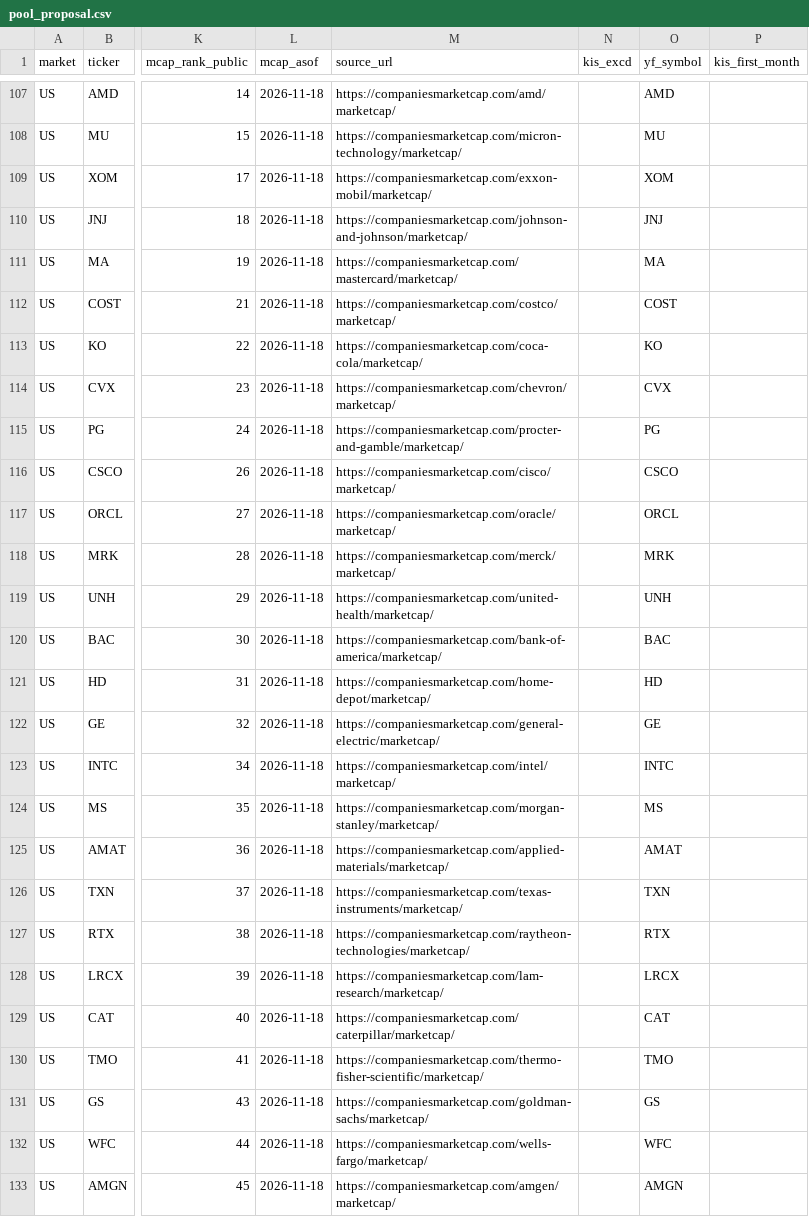
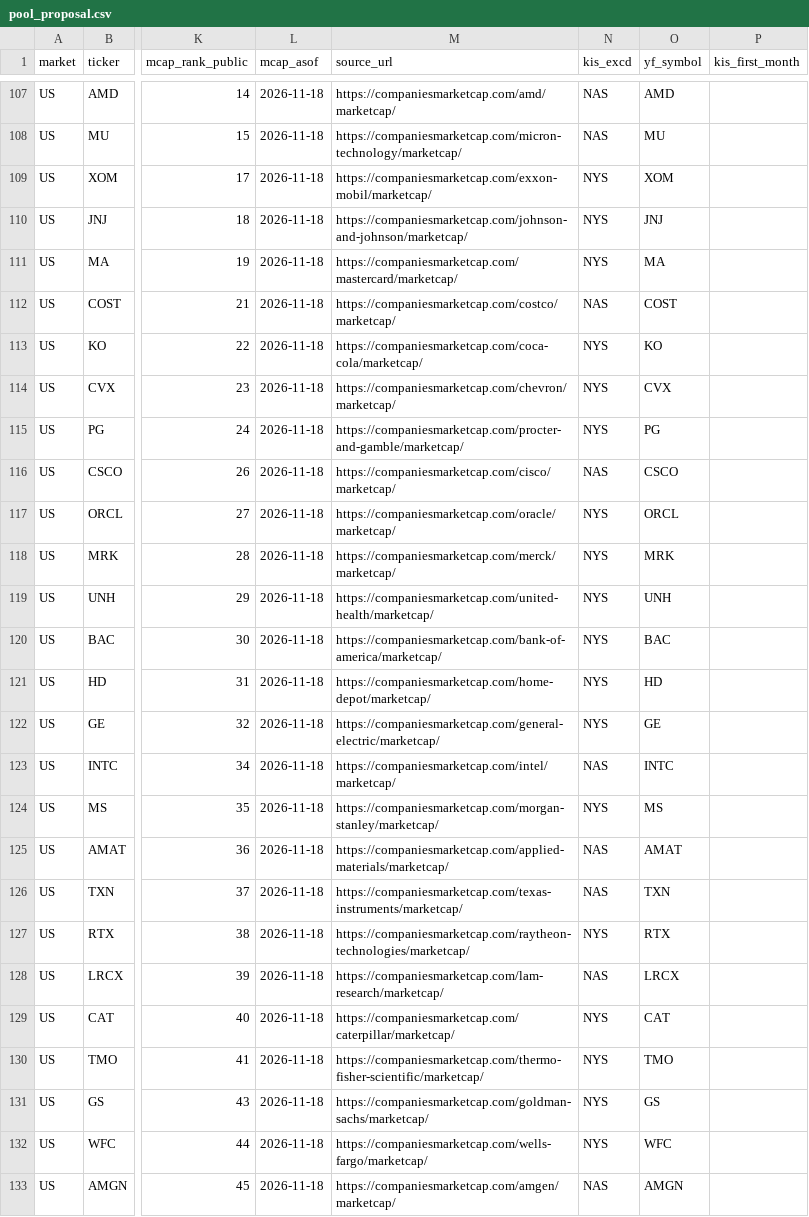
Before and after one commit to yunyongs/ant-lab, a CSV file: db/full/pool_proposal.csv, drawn as a sheet; only a part is shown, gaps mark what is left out; the diff covers the shown part only; the diff names each change by its address in the sheet, - before the commit and + after, or states it on an @@ line.

Commit message:
feat: 미국 후보의 KIS 거래소 코드를 채운다
- 미국 후보 138종에 kis_excd 를 넣는다(NYS 79, NAS 45, AMS 14 — AMS 는 NYSE Arca ETF). 국내 행은 비운다
- 기존 KIS 실측으로 확인된 것은 11종이고 나머지는 상장 거래소 지식이다. WMT 는 2025-12-09 Nasdaq 이전을 반영했다. 월봉 훑기에서 0행이면 코드 오류로 보고 다른 코드로 다시 확인한다
- 미국 행은 코드가 있고 국내 행은 비어 있는지 시험한다

Refs #439

```diff
--- a/db/full/pool_proposal.csv
+++ b/db/full/pool_proposal.csv
-N107:N108 (kis_excd): (empty)
+N107:N108 (kis_excd): NAS
-N109:N111 (kis_excd): (empty)
+N109:N111 (kis_excd): NYS
-N112 (kis_excd): (empty)
+N112 (kis_excd): NAS
-N113:N115 (kis_excd): (empty)
+N113:N115 (kis_excd): NYS
-N116 (kis_excd): (empty)
+N116 (kis_excd): NAS
-N117:N122 (kis_excd): (empty)
+N117:N122 (kis_excd): NYS
-N123 (kis_excd): (empty)
+N123 (kis_excd): NAS
-N124 (kis_excd): (empty)
+N124 (kis_excd): NYS
-N125:N126 (kis_excd): (empty)
+N125:N126 (kis_excd): NAS
-N127 (kis_excd): (empty)
+N127 (kis_excd): NYS
-N128 (kis_excd): (empty)
+N128 (kis_excd): NAS
-N129:N132 (kis_excd): (empty)
+N129:N132 (kis_excd): NYS
-N133 (kis_excd): (empty)
+N133 (kis_excd): NAS
```
Also changed, not shown: 112 edited cells elsewhere in this file, 1 other file.
